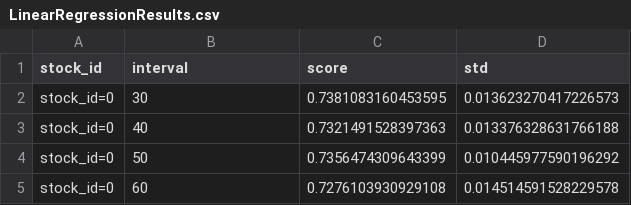
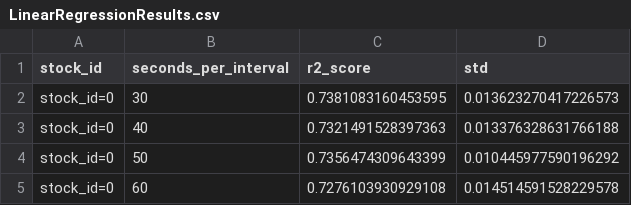
Before and after one commit to taosongst/OPTIVER-REALIZED-VOLATILITY-PREDICTION, a CSV file: LinearRegressionResults.csv, drawn as a sheet; only a part is shown.

Commit message:
Update LinearRegressionResults.csv

```diff
--- a/LinearRegressionResults.csv
+++ b/LinearRegressionResults.csv
@@ -1,2 +1,2 @@
-stock_id,interval,score,std
+stock_id,seconds_per_interval,r2_score,std
 stock_id=0,30,0.7381083160453595,0.013623270417226573
```
